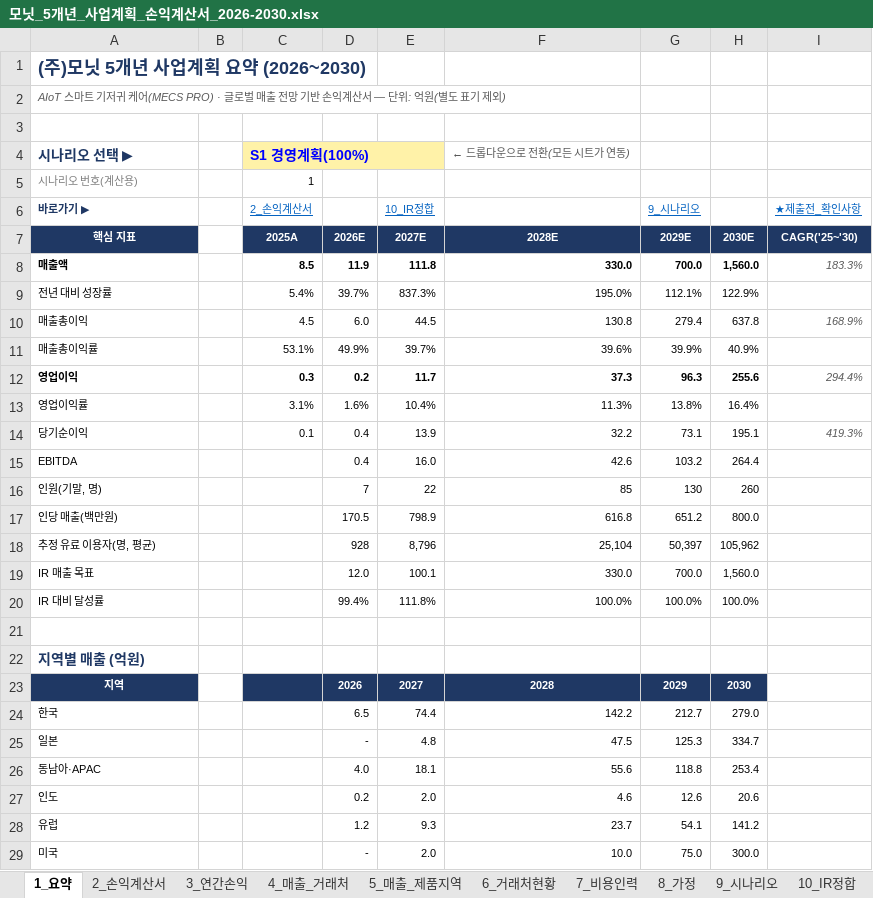
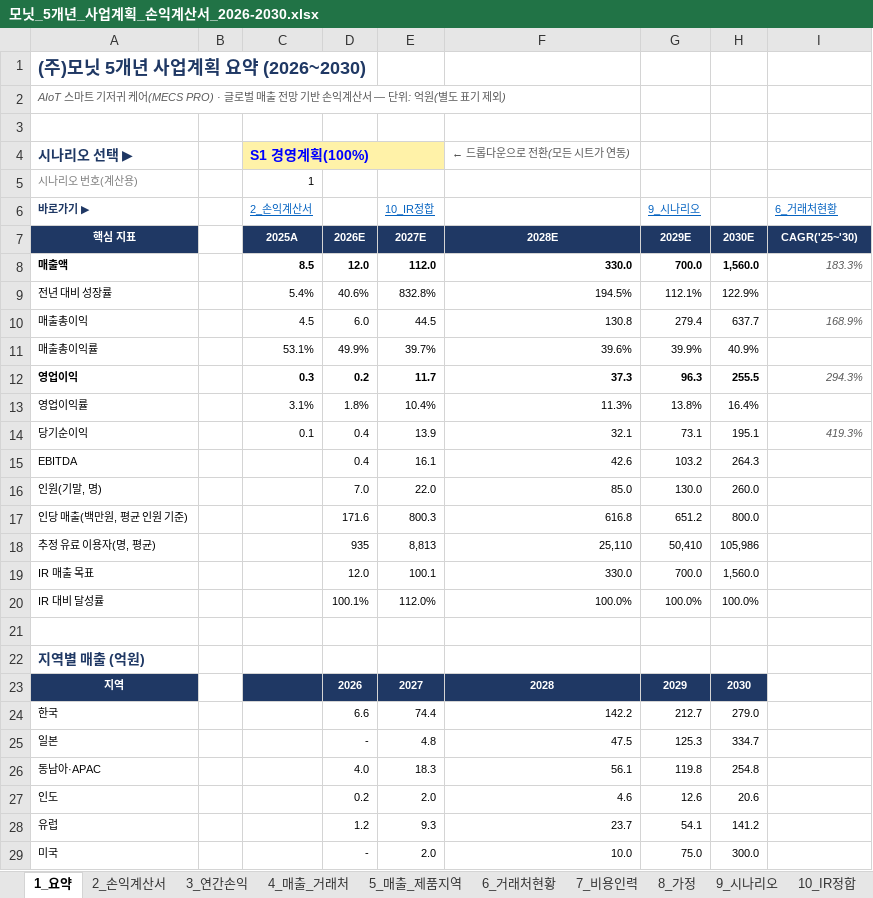
Before and after one commit to tonypark-del/tonyparkmacbookpro, an Excel workbook: 모닛_5개년_사업계획_손익계산서_2026-2030.xlsx, sheet 1_요약, drawn as a sheet; only a part is shown; values as stored, in another font and other column widths than the file's, no borders; charts and pictures not drawn; the diff covers the shown part only; the diff names each change by its address in the sheet, - before the commit and + after, or states it on an @@ line.

```diff
--- a/모닛_5개년_사업계획_손익계산서_2026-2030.xlsx (sheet 1_요약)
+++ b/모닛_5개년_사업계획_손익계산서_2026-2030.xlsx (sheet 1_요약)
-I6: ★제출전_확인사항
+I6: 6_거래처현황
-D8: 11.9
+D8: 12.0
-E8 (10_IR정합): 111.8
+E8 (10_IR정합): 112.0
-D9: 39.7%
+D9: 40.6%
-E9 (10_IR정합): 837.3%
+E9 (10_IR정합): 832.8%
-F9: 195.0%
+F9: 194.5%
-H10: 637.8
+H10: 637.7
-H12: 255.6
+H12: 255.5
-I12 (6_거래처현황): 294.4%
+I12 (6_거래처현황): 294.3%
-D13: 1.6%
+D13: 1.8%
-F14: 32.2
+F14: 32.1
-E15 (10_IR정합): 16.0
+E15 (10_IR정합): 16.1
-H15: 264.4
+H15: 264.3
-D16: 7
+D16: 7.0
-E16 (10_IR정합): 22
+E16 (10_IR정합): 22.0
-F16: 85
+F16: 85.0
-G16 (9_시나리오): 130
+G16 (9_시나리오): 130.0
-H16: 260
+H16: 260.0
-A17 (바로가기 ▶): 인당 매출(백만원)
+A17 (바로가기 ▶): 인당 매출(백만원, 평균 인원 기준)
-D17: 170.5
+D17: 171.6
-E17 (10_IR정합): 798.9
+E17 (10_IR정합): 800.3
-D18: 928
+D18: 935
-E18 (10_IR정합): 8,796
+E18 (10_IR정합): 8,813
-F18: 25,104
+F18: 25,110
-G18 (9_시나리오): 50,397
+G18 (9_시나리오): 50,410
-H18: 105,962
+H18: 105,986
-D20: 99.4%
+D20: 100.1%
-E20 (10_IR정합): 111.8%
+E20 (10_IR정합): 112.0%
-D24: 6.5
+D24: 6.6
-E26 (10_IR정합): 18.1
+E26 (10_IR정합): 18.3
-F26: 55.6
+F26: 56.1
-G26 (9_시나리오): 118.8
+G26 (9_시나리오): 119.8
-H26: 253.4
+H26: 254.8
```
Also changed, not shown: 2 added rows and 40 edited cells elsewhere in this sheet, sheet 2_손익계산서, sheet 3_연간손익, sheet 5_매출_제품지역, sheet 7_비용인력, sheet 9_시나리오, sheet 4_매출_거래처, 4 more sheets, formulas that keep their value, hidden cells.
